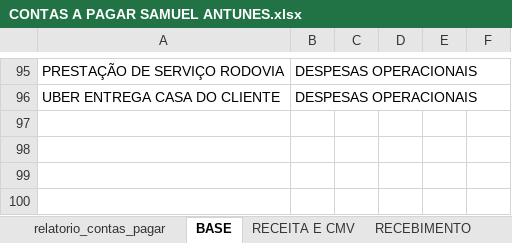
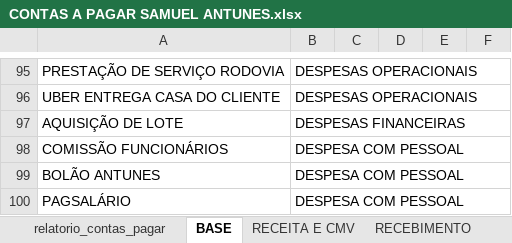
Before and after one commit to samfc-netizen/Antunesmoveis, an Excel workbook: CONTAS A PAGAR SAMUEL ANTUNES.xlsx, sheet BASE, drawn as a sheet; only a part is shown, gaps mark what is left out; values as stored, in another font and other column widths than the file's, no borders; the diff names each change by its address in the sheet, - before the commit and + after, or states it on an @@ line.

Commit message:
Add files via upload

```diff
--- a/CONTAS A PAGAR SAMUEL ANTUNES.xlsx (sheet BASE)
+++ b/CONTAS A PAGAR SAMUEL ANTUNES.xlsx (sheet BASE)
+row 97: AQUISIÇÃO DE LOTE | DESPESAS FINANCEIRAS
+row 98: COMISSÃO FUNCIONÁRIOS | DESPESA COM PESSOAL
+row 99: BOLÃO ANTUNES | DESPESA COM PESSOAL
+row 100: PAGSALÁRIO | DESPESA COM PESSOAL
```
